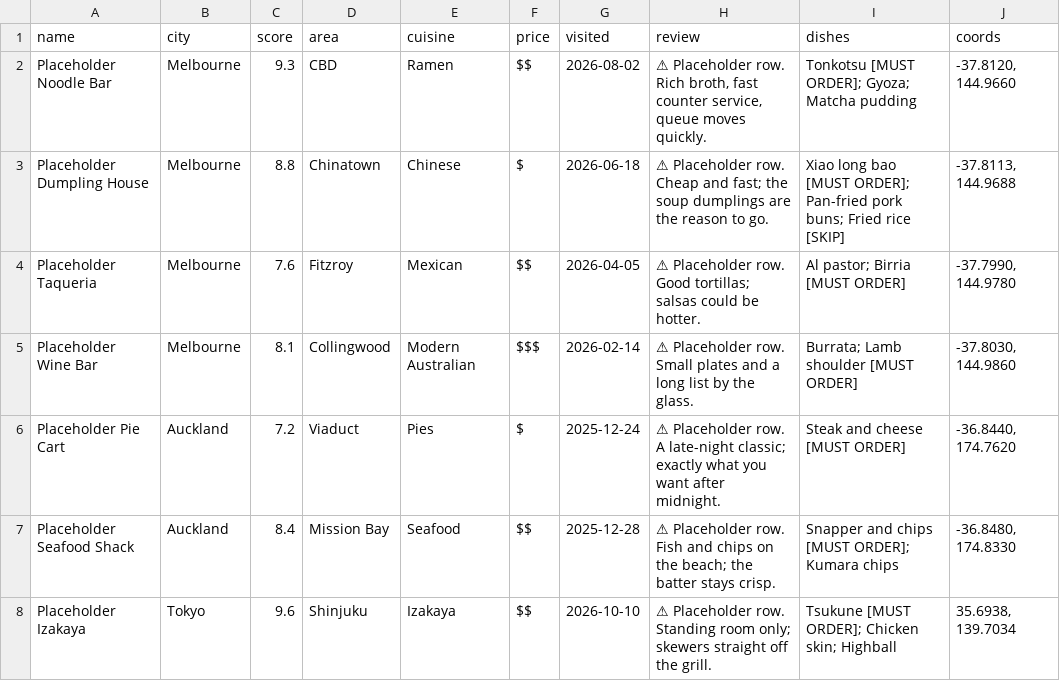
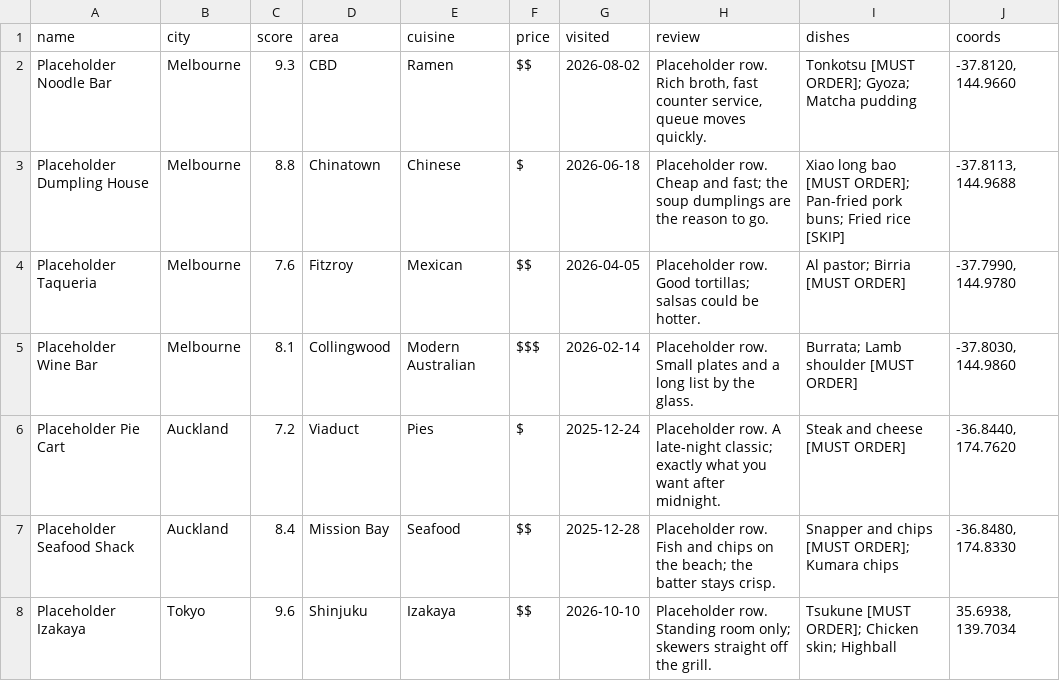
Before and after one commit to oliverhuangcode/personal-website, a CSV file: docs/food-sheet-template.csv, drawn as a sheet; the diff names each change by its address in the sheet, - before the commit and + after, or states it on an @@ line.

```diff
--- a/docs/food-sheet-template.csv
+++ b/docs/food-sheet-template.csv
-H2 (review): ⚠ Placeholder row.…
+H2 (review): Placeholder row.…
-H3 (review): ⚠ Placeholder row.…
+H3 (review): Placeholder row.…
-H4 (review): ⚠ Placeholder row.…
+H4 (review): Placeholder row.…
-H5 (review): ⚠ Placeholder row.…
+H5 (review): Placeholder row.…
-H6 (review): ⚠ Placeholder row.…
+H6 (review): Placeholder row.…
-H7 (review): ⚠ Placeholder row.…
+H7 (review): Placeholder row.…
-H8 (review): ⚠ Placeholder row.…
+H8 (review): Placeholder row.…
```
Also changed, not shown: 7 other files.
